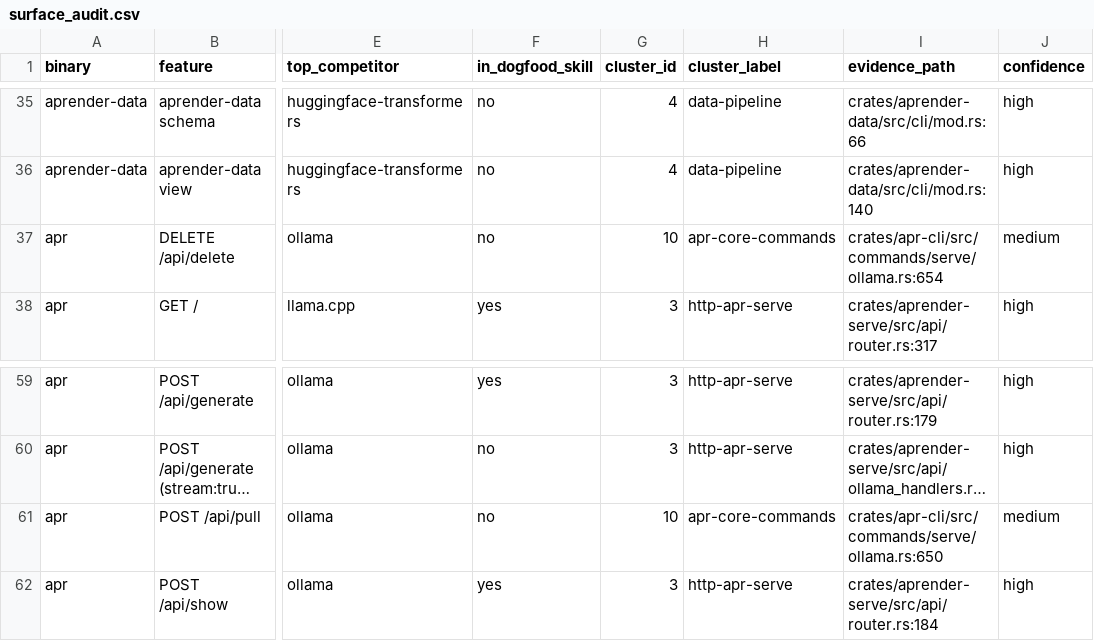
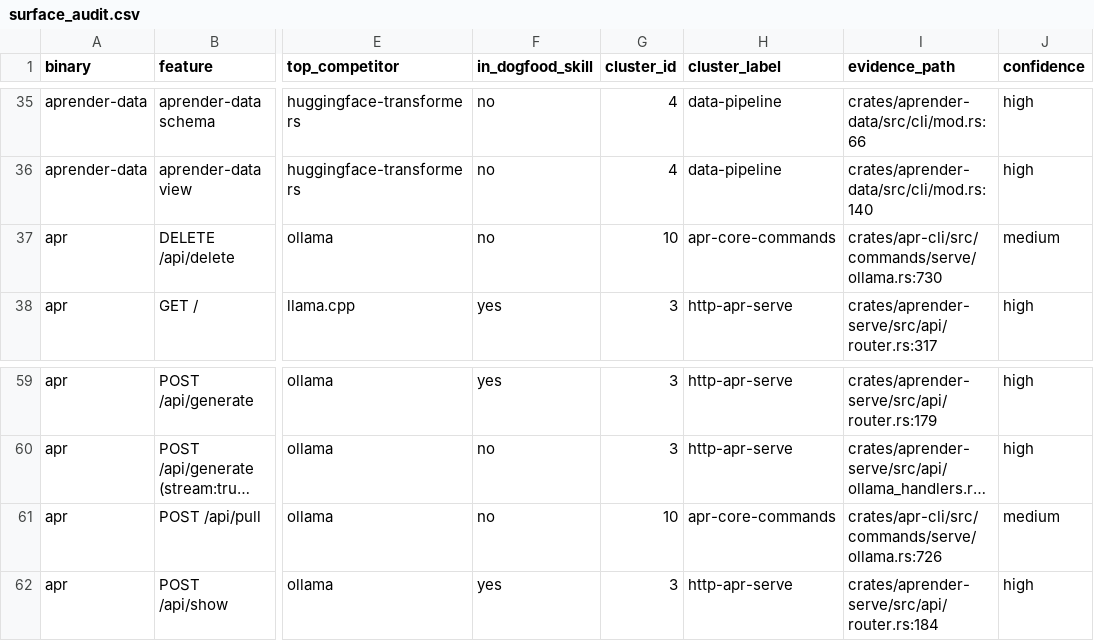
Before and after one commit to Zahgon/aprender, a CSV file: docs/audits/surface_audit.csv, drawn as a sheet; only a part is shown, gaps mark what is left out; long unchanged cells end in …; the diff names each change by its address in the sheet, - before the commit and + after, or states it on an @@ line.

```diff
--- a/docs/audits/surface_audit.csv
+++ b/docs/audits/surface_audit.csv
-I37 (evidence_path): crates/apr-cli/src/commands/serve/ollama.rs:654
+I37 (evidence_path): crates/apr-cli/src/commands/serve/ollama.rs:730
-I61 (evidence_path): crates/apr-cli/src/commands/serve/ollama.rs:650
+I61 (evidence_path): crates/apr-cli/src/commands/serve/ollama.rs:726
```
Also changed, not shown: 2 other files.
